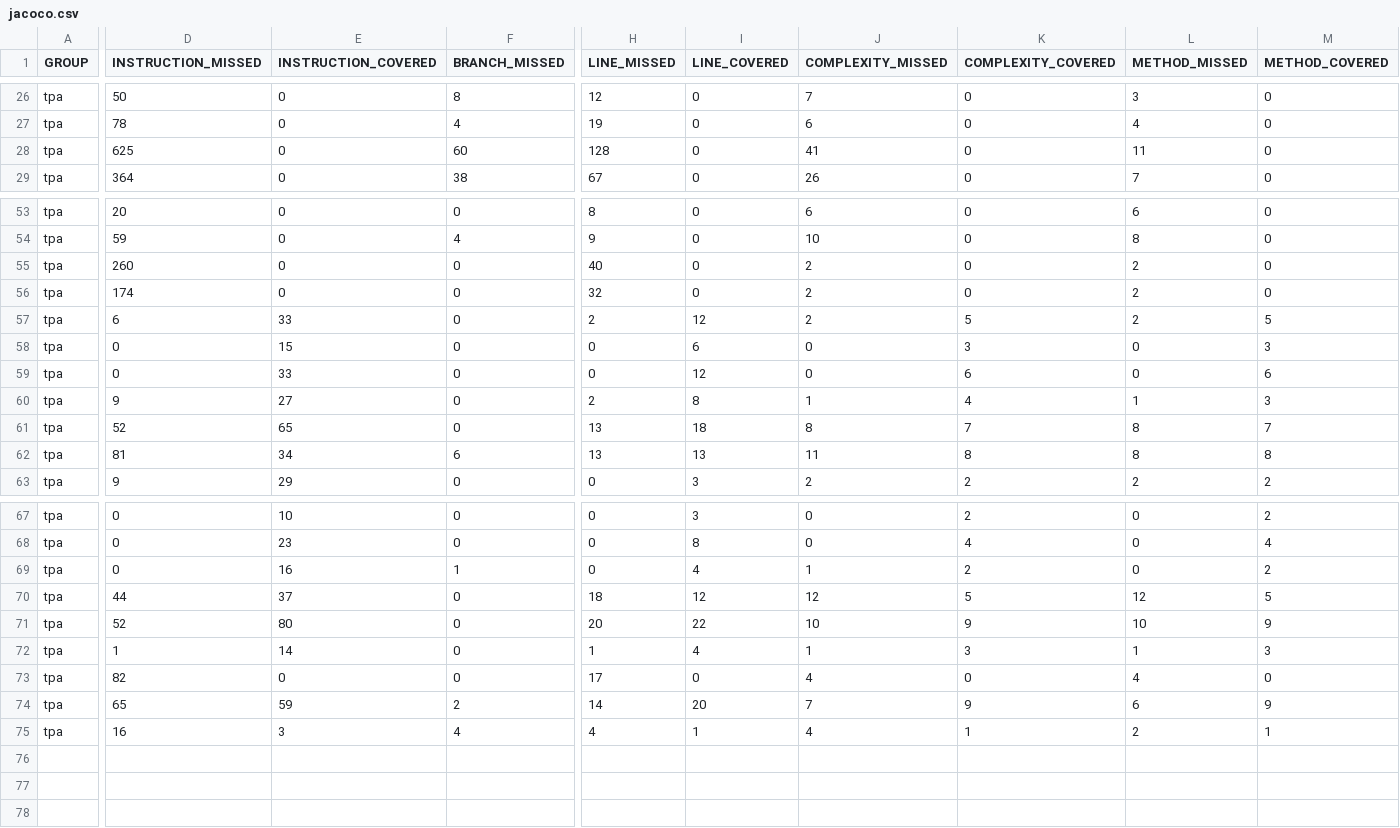
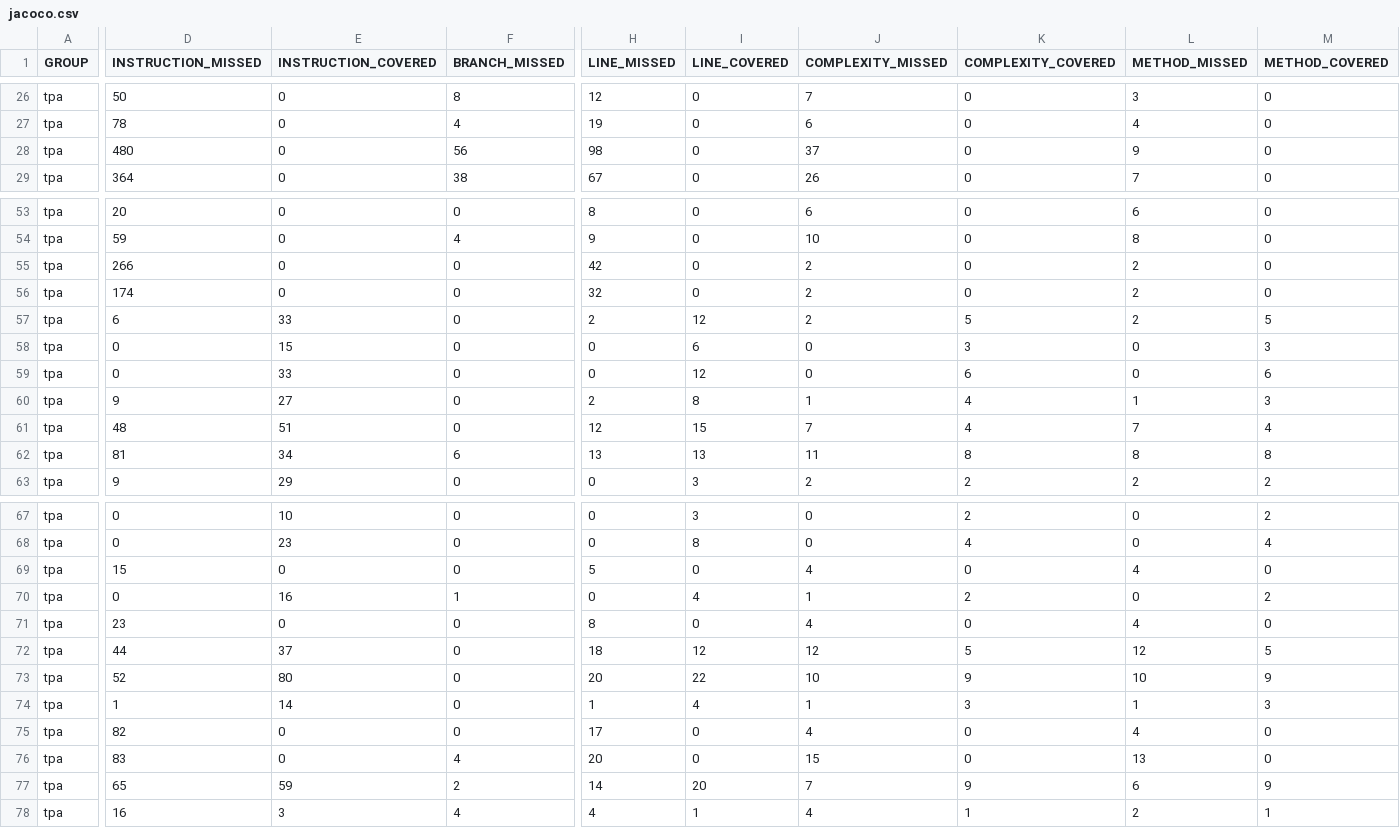
Before and after one commit to juanisierra/tp-dds-2016-grupo3, a CSV file: jacoco.csv, drawn as a sheet; only a part is shown, gaps mark what is left out; rows hold the shown columns only; the diff names each change by its address in the sheet, - before the commit and + after, or states it on an @@ line.

```diff
--- a/jacoco.csv
+++ b/jacoco.csv
-D28 (INSTRUCTION_MISSED): 625
+D28 (INSTRUCTION_MISSED): 480
-F28 (BRANCH_MISSED): 60
+F28 (BRANCH_MISSED): 56
-H28 (LINE_MISSED): 128
+H28 (LINE_MISSED): 98
-J28 (COMPLEXITY_MISSED): 41
+J28 (COMPLEXITY_MISSED): 37
-L28 (METHOD_MISSED): 11
+L28 (METHOD_MISSED): 9
-D55 (INSTRUCTION_MISSED): 260
+D55 (INSTRUCTION_MISSED): 266
-H55 (LINE_MISSED): 40
+H55 (LINE_MISSED): 42
-D61 (INSTRUCTION_MISSED): 52
+D61 (INSTRUCTION_MISSED): 48
-E61 (INSTRUCTION_COVERED): 65
+E61 (INSTRUCTION_COVERED): 51
-H61 (LINE_MISSED): 13
+H61 (LINE_MISSED): 12
-I61 (LINE_COVERED): 18
+I61 (LINE_COVERED): 15
-J61 (COMPLEXITY_MISSED): 8
+J61 (COMPLEXITY_MISSED): 7
-K61 (COMPLEXITY_COVERED): 7
+K61 (COMPLEXITY_COVERED): 4
-L61 (METHOD_MISSED): 8
+L61 (METHOD_MISSED): 7
-M61 (METHOD_COVERED): 7
+M61 (METHOD_COVERED): 4
+row 69: tpa | 15 | 0 | 0 | 5 | 0 | 4 | 0 | 4 | 0
+row 71: tpa | 23 | 0 | 0 | 8 | 0 | 4 | 0 | 4 | 0
+row 76: tpa | 83 | 0 | 4 | 20 | 0 | 15 | 0 | 13 | 0
```
Also changed, not shown: 36 other files.
